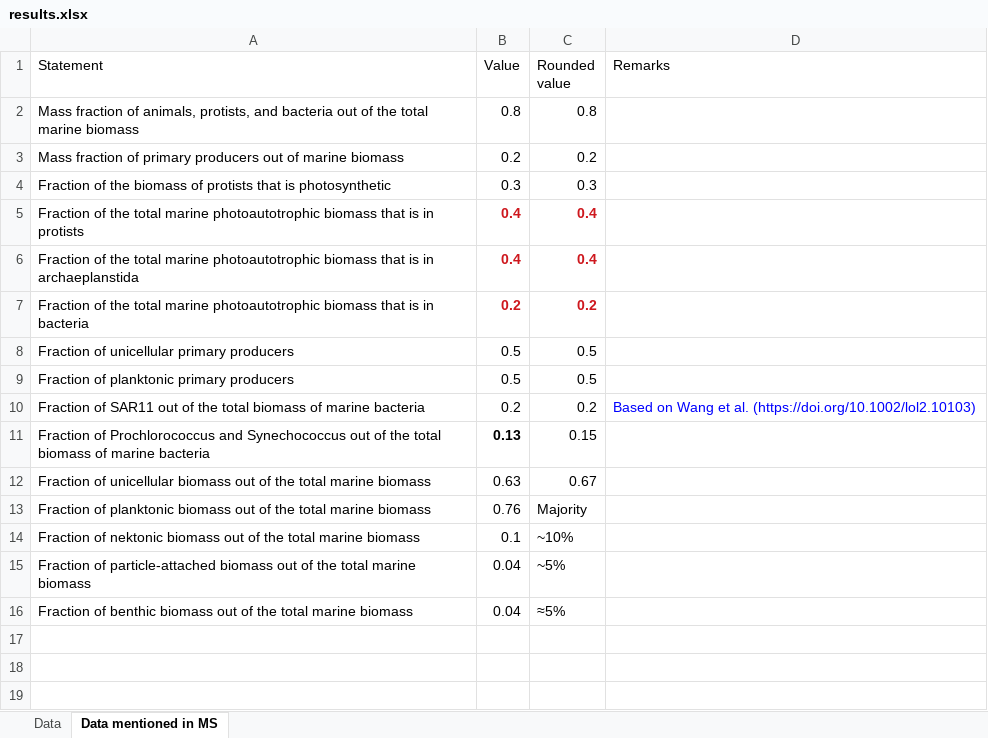
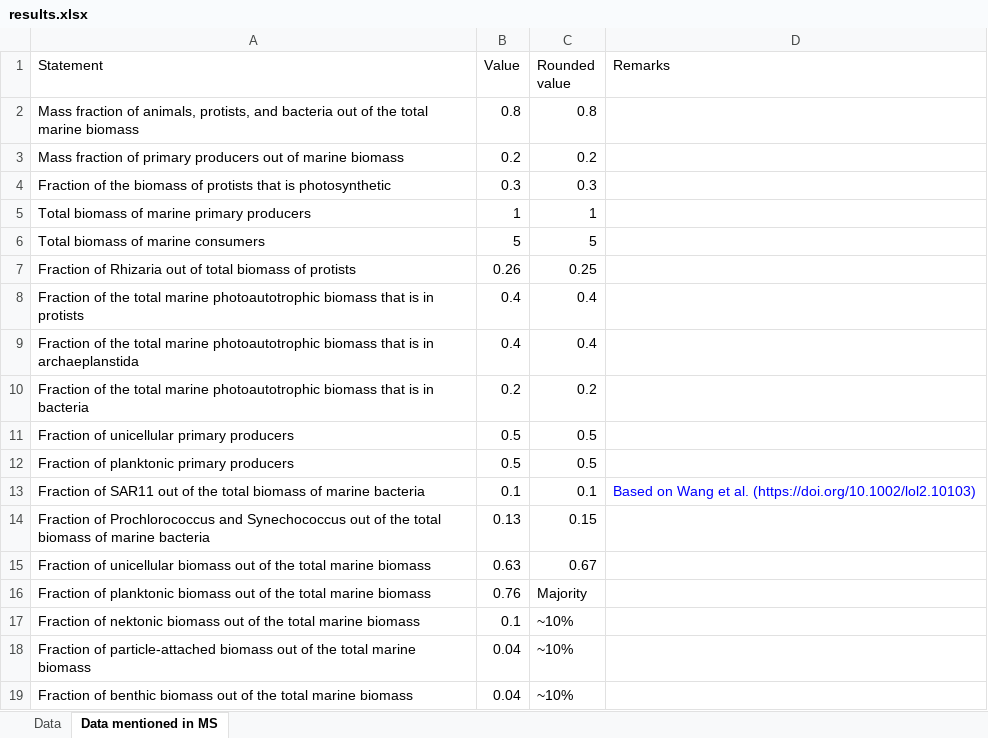
Before and after one commit to WenyuMolly/ocean_biomass, an Excel workbook: results/results.xlsx, sheet Data mentioned in MS, drawn as a sheet; values as stored, in another font and other column widths than the file's, no borders; addresses are those after the commit; the diff names each change by its address in the sheet, - before the commit and + after, or states it on an @@ line.

```diff
--- a/results/results.xlsx (sheet Data mentioned in MS)
+++ b/results/results.xlsx (sheet Data mentioned in MS)
+row 5: Total biomass of marine primary producers | 1 | 1
+row 6: Total biomass of marine consumers | 5 | 5
+row 7: Fraction of Rhizaria out of total biomass of protists | 0.26 | 0.25
@@ B8:C10 bold: on → off, text colour: #CE181E → black @@
-B13 (Value): 0.2
+B13 (Value): 0.1
-C13 (Rounded value): 0.2
+C13 (Rounded value): 0.1
-B14 bold: on
+B14 bold: off
-C18 (Rounded value): ~5%
+C18 (Rounded value): ~10%
-C19 (Rounded value): ≈5%
+C19 (Rounded value): ~10%
```
Also changed, not shown: sheet Data, 3 other files.
